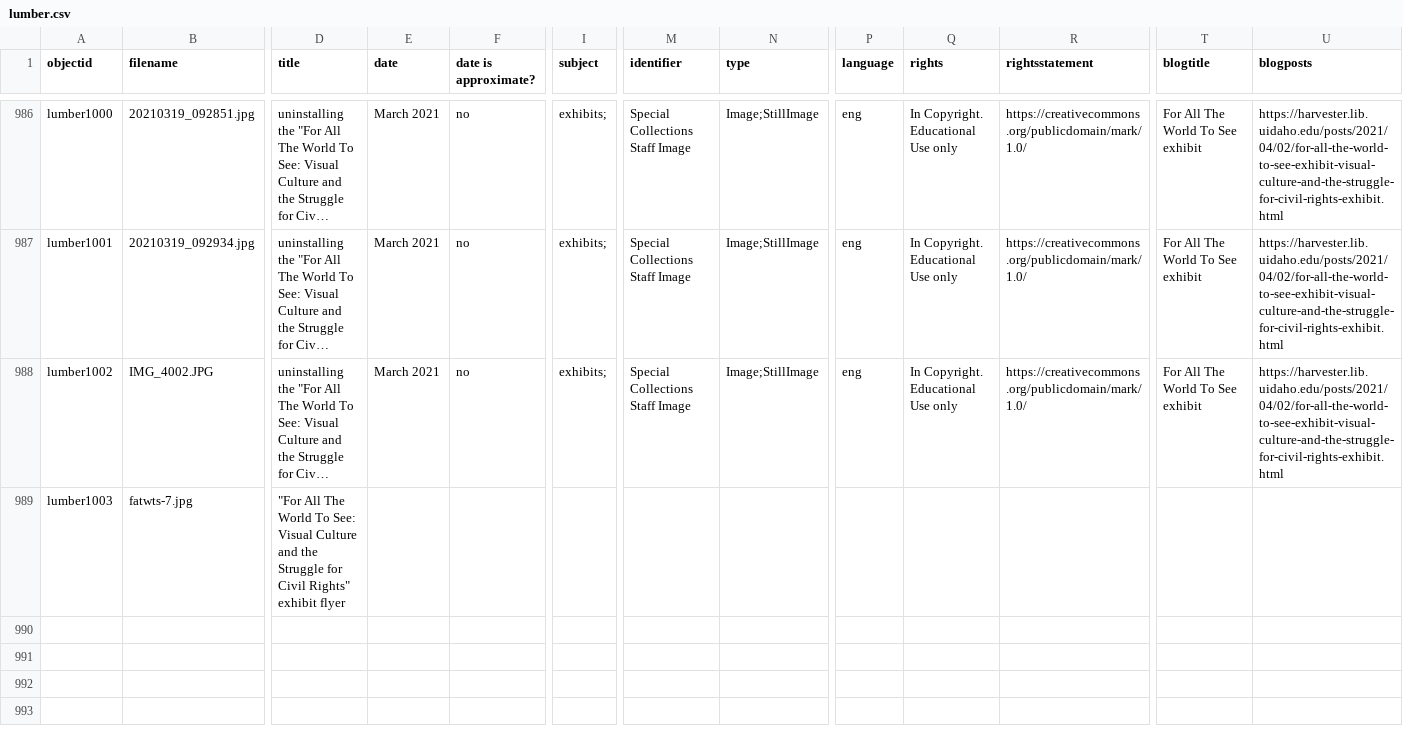
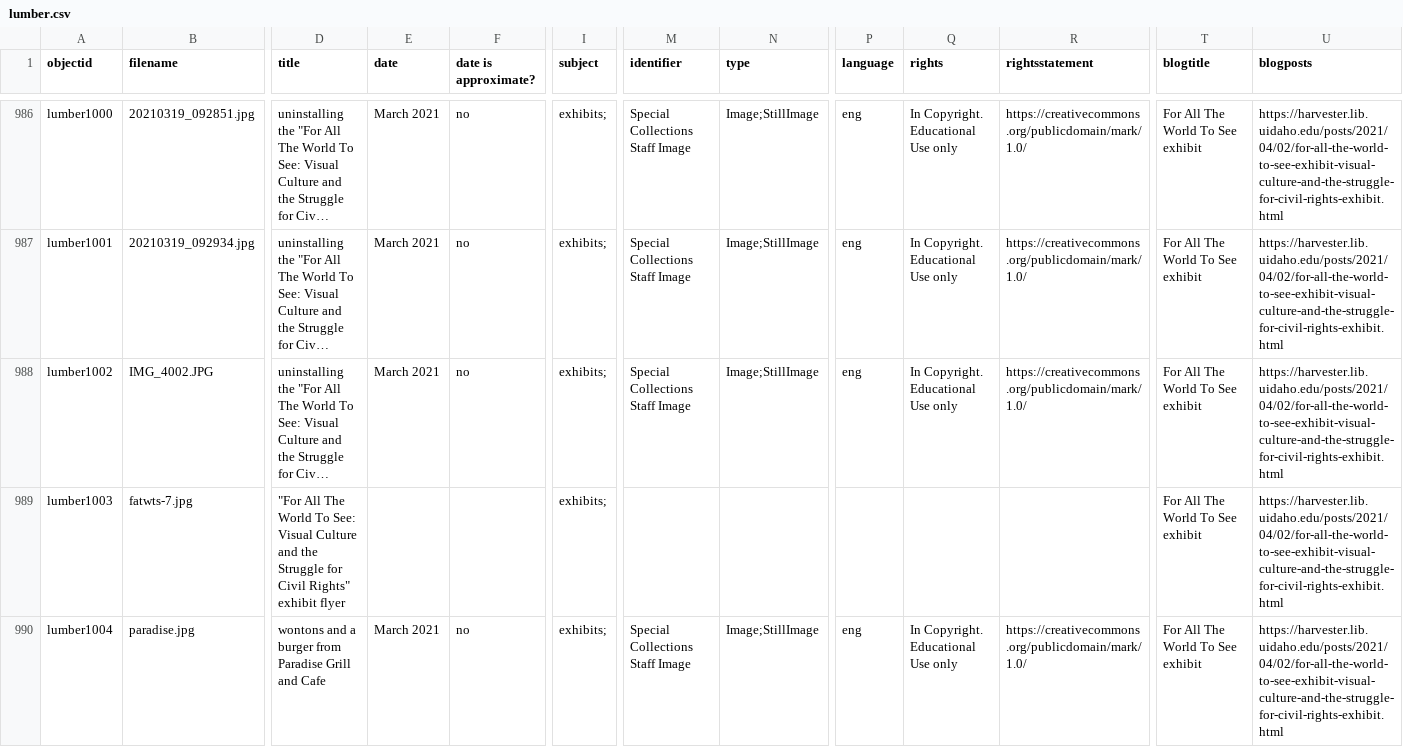
Before and after one commit to uidaholib/spec-lumber, a CSV file: _data/lumber.csv, drawn as a sheet; only a part is shown, gaps mark what is left out; long unchanged cells end in …; rows hold the shown columns only; the diff names each change by its address in the sheet, - before the commit and + after, or states it on an @@ line.

Commit message:
added an image

```diff
--- a/_data/lumber.csv
+++ b/_data/lumber.csv
-I989 (subject): (empty)
+I989 (subject): exhibits;
-T989 (blogtitle): (empty)
+T989 (blogtitle): For All The World To See exhibit
-U989 (blogposts): (empty)
+U989 (blogposts): https://harvester.lib.uidaho.edu/posts/2021/04/02/for-all-the-world-to-see-exhibit-visual-culture-and-the-struggle-for-civil-rights-exhibit.html
+row 990: lumber1004 | paradise.jpg | wontons and a burger from Paradise Grill and Cafe | March 2021 | no | exhibits; | Special Collections Staff Image | Image;StillImage | eng | In Copyright. Educational Use only | https://creativecommons.org/publicdomain/mark/1.0/ | For All The World To See exhibit | https://harvester.lib.uidaho.edu/posts/2021/04/02/for-all-the-world-to-see-exhibit-visual-culture-and-the-struggle-for-civil-rights-exhibit.html
```
Also changed, not shown: 1 other file.
